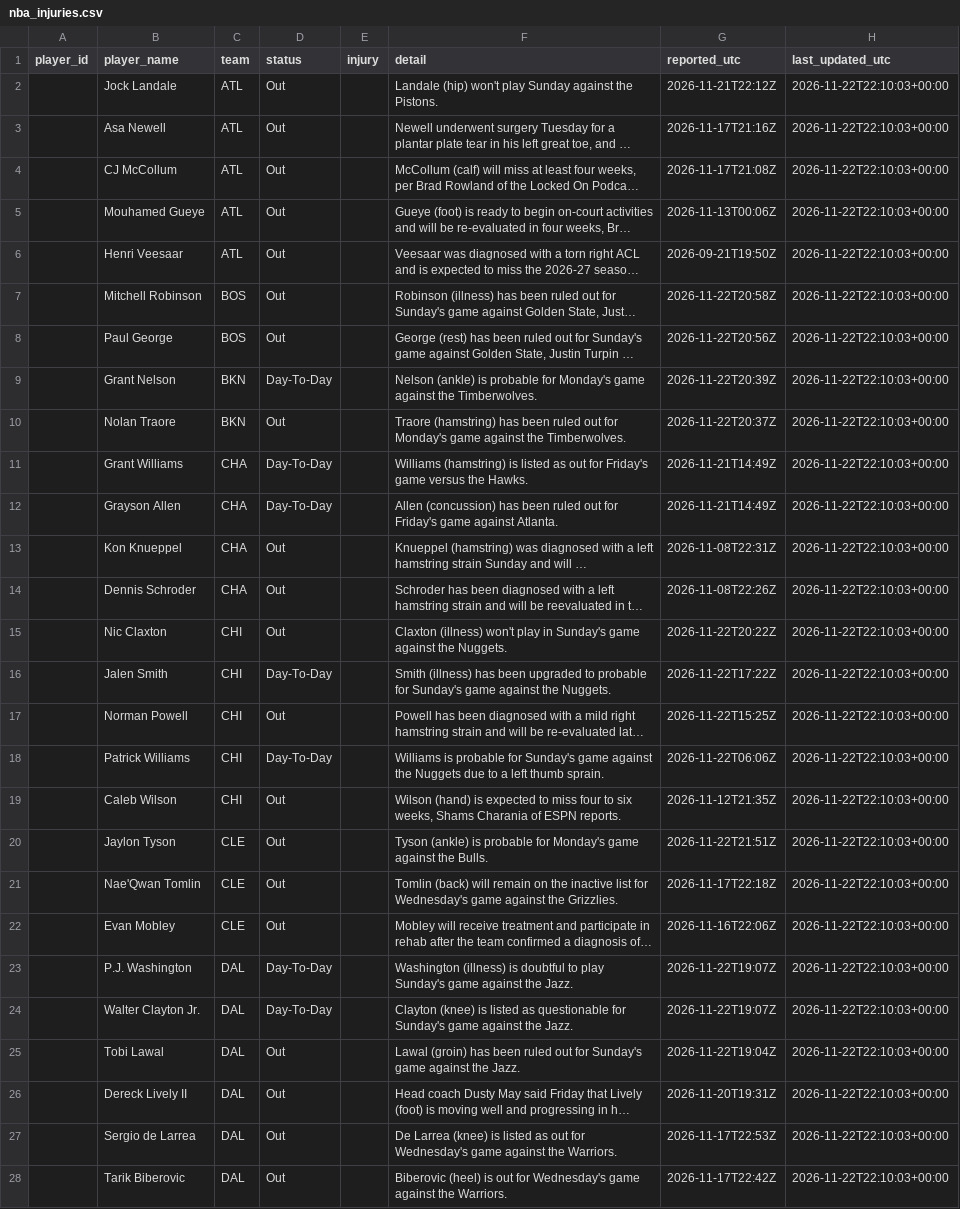
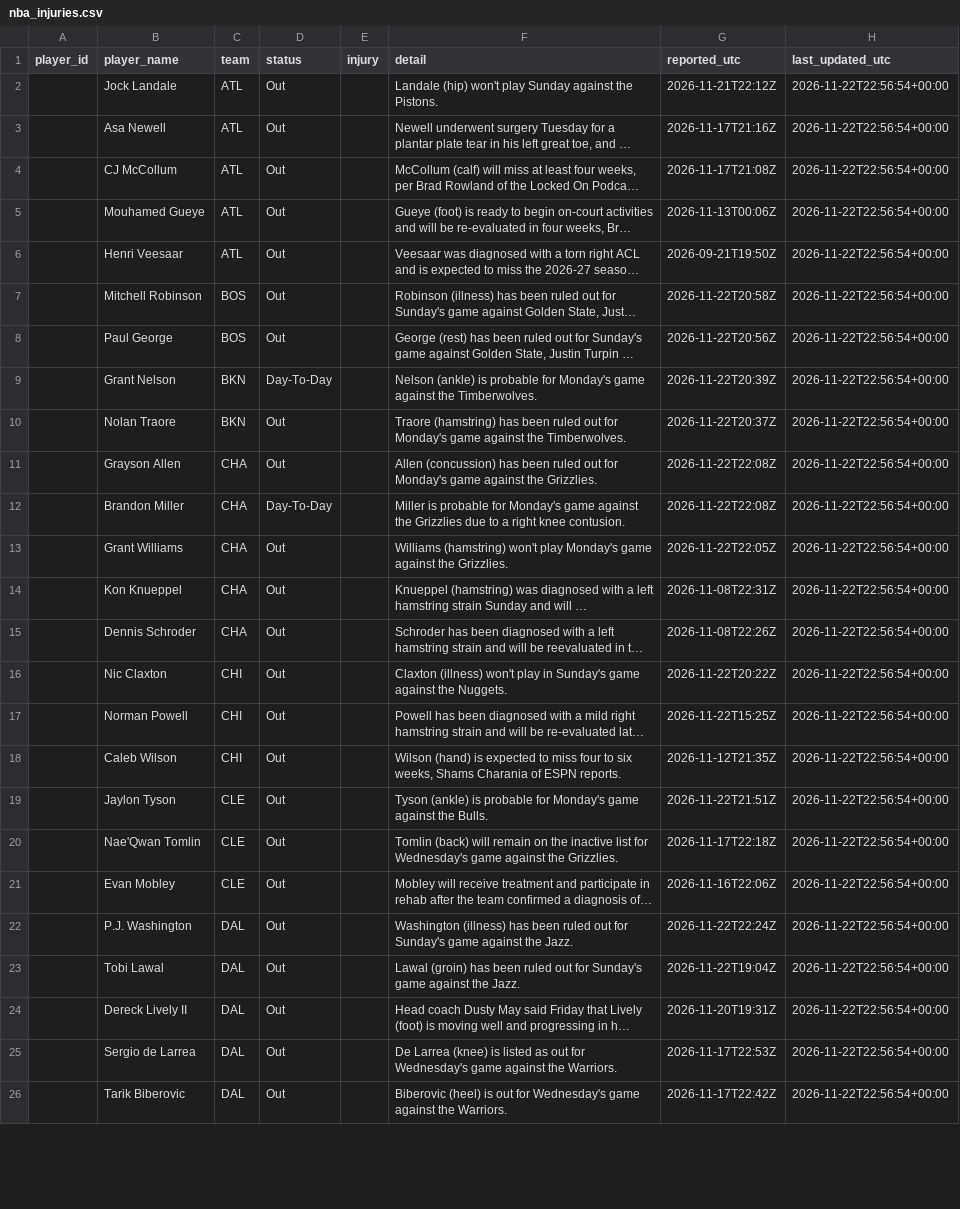
Before and after one commit to joshywoshyj-png/nba-stats-tracker, a CSV file: nba_injuries.csv, drawn as a sheet; only a part is shown; long unchanged cells end in …; removed rows and columns are numbered as before the commit, all else as after; the diff covers the shown part only; the diff names each change by its address in the sheet, - before the commit and + after, or states it on an @@ line.

```diff
--- a/nba_injuries.csv
+++ b/nba_injuries.csv
-H2:H10 (last_updated_utc): 2026-11-22T22:10:03+00:00
+H2:H10 (last_updated_utc): 2026-11-22T22:56:54+00:00
-row 11:  | Grant Williams | CHA | Day-To-Day |  | Williams (hamstring) is listed as out for Friday's game versus the Hawks. | 2026-11-21T14:49Z | 2026-11-22T22:10:03+00:00
-D11 (status): Day-To-Day
+D11 (status): Out
-F11 (detail): …out for Friday's game against Atlanta.
+F11 (detail): …out for Monday's game against the Grizzlies.
-G11 (reported_utc): 2026-11-21T14:49Z
+G11 (reported_utc): 2026-11-22T22:08Z
-H11 (last_updated_utc): 2026-11-22T22:10:03+00:00
+H11 (last_updated_utc): 2026-11-22T22:56:54+00:00
+row 12:  | Brandon Miller | CHA | Day-To-Day |  | Miller is probable for Monday's game against the Grizzlies due to a right knee contusion. | 2026-11-22T22:08Z | 2026-11-22T22:56:54+00:00
+row 13:  | Grant Williams | CHA | Out |  | Williams (hamstring) won't play Monday's game against the Grizzlies. | 2026-11-22T22:05Z | 2026-11-22T22:56:54+00:00
-H14:H16 (last_updated_utc): 2026-11-22T22:10:03+00:00
+H14:H16 (last_updated_utc): 2026-11-22T22:56:54+00:00
-row 16:  | Jalen Smith | CHI | Day-To-Day |  | Smith (illness) has been upgraded to probable for Sunday's game against the Nuggets. | 2026-11-22T17:22Z | 2026-11-22T22:10:03+00:00
-H17 (last_updated_utc): 2026-11-22T22:10:03+00:00
+H17 (last_updated_utc): 2026-11-22T22:56:54+00:00
-row 18:  | Patrick Williams | CHI | Day-To-Day |  | Williams is probable for Sunday's game against the Nuggets due to a left thumb sprain. | 2026-11-22T06:06Z | 2026-11-22T22:10:03+00:00
-H18:H22 (last_updated_utc): 2026-11-22T22:10:03+00:00
+H18:H22 (last_updated_utc): 2026-11-22T22:56:54+00:00
-D22 (status): Day-To-Day
+D22 (status): Out
-F22 (detail): Washington (illness) is doubtful to play Sunday's game…
+F22 (detail): Washington (illness) has been ruled out for Sunday's game…
-G22 (reported_utc): 2026-11-22T19:07Z
+G22 (reported_utc): 2026-11-22T22:24Z
-row 24:  | Walter Clayton Jr. | DAL | Day-To-Day |  | Clayton (knee) is listed as questionable for Sunday's game against the Jazz. | 2026-11-22T19:07Z | 2026-11-22T22:10:03+00:00
-H23:H26 (last_updated_utc): 2026-11-22T22:10:03+00:00
+H23:H26 (last_updated_utc): 2026-11-22T22:56:54+00:00
```
Also changed, not shown: 4 added rows, 4 removed rows and 82 edited cells elsewhere in this file.
